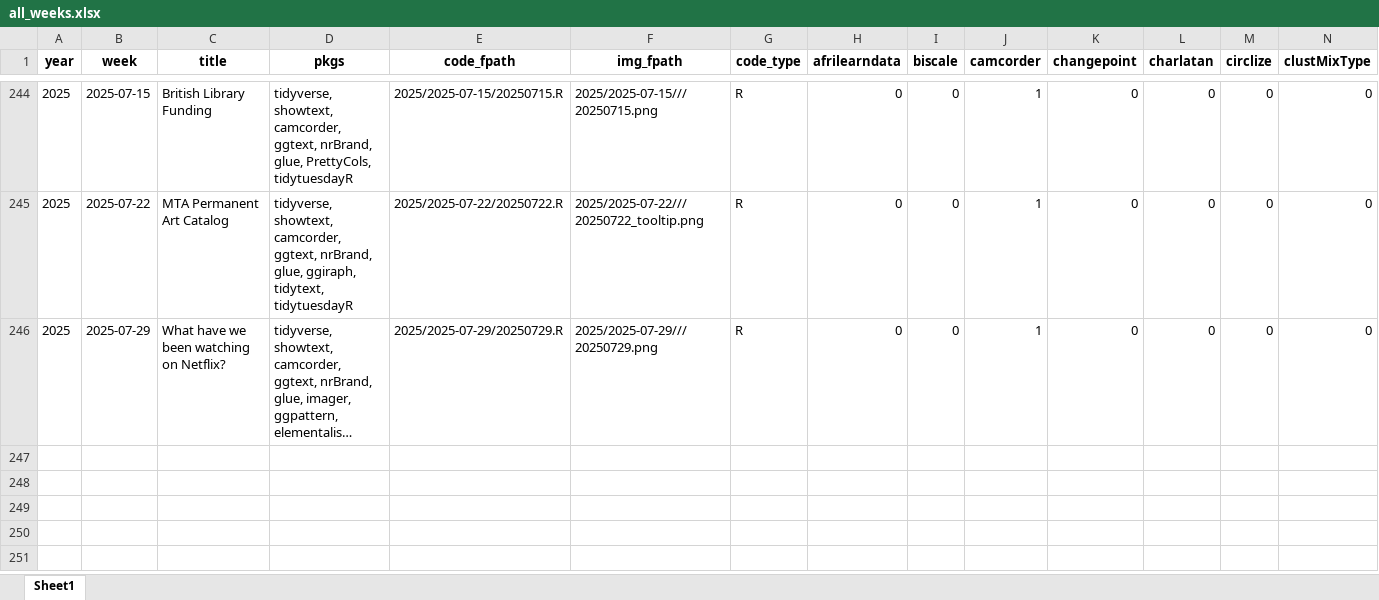
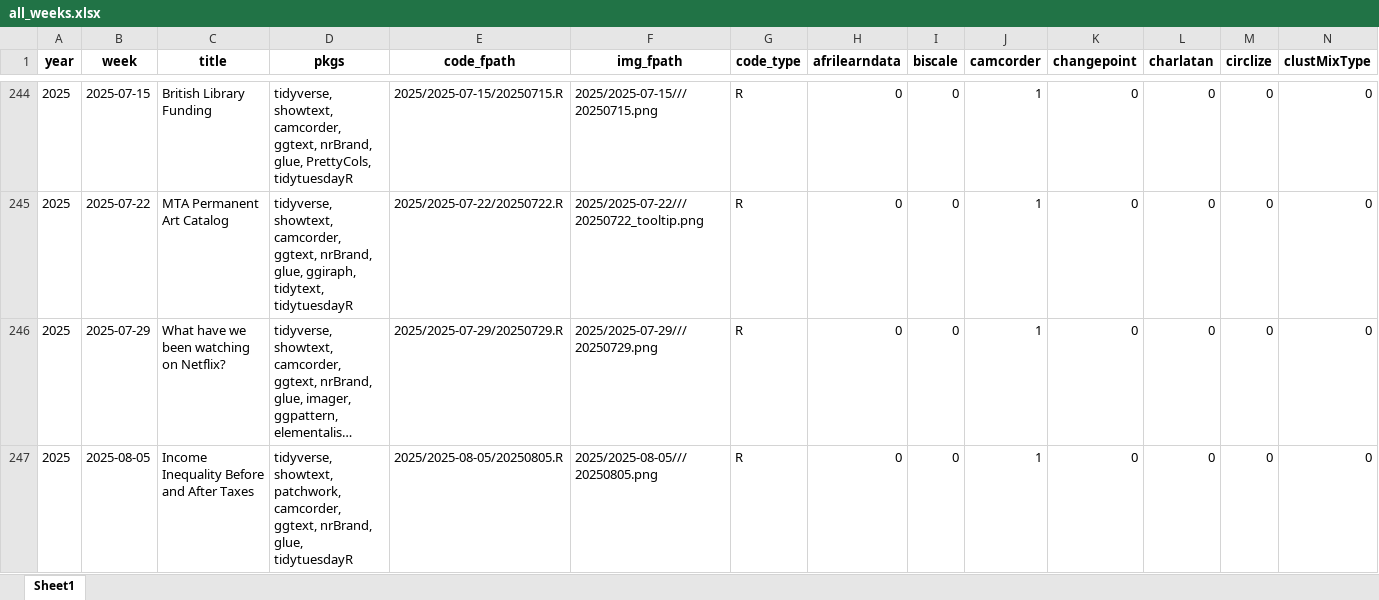
Before and after one commit to nrennie/tidytuesday, an Excel workbook: data/all_weeks.xlsx, sheet Sheet1, drawn as a sheet; only a part is shown, gaps mark what is left out; long unchanged cells end in …; values as stored, in another font and other column widths than the file's, no borders; rows hold the shown columns only; the diff names each change by its address in the sheet, - before the commit and + after, or states it on an @@ line.

```diff
--- a/data/all_weeks.xlsx (sheet Sheet1)
+++ b/data/all_weeks.xlsx (sheet Sheet1)
+row 247: 2025 | 2025-08-05 | Income Inequality Before and After Taxes | tidyverse, showtext, patchwork, camcorder, ggtext, nrBrand, glue, tidytuesdayR | 2025/2025-08-05/20250805.R | 2025/2025-08-05///20250805.png | R | 0 | 0 | 1 | 0 | 0 | 0 | 0
```
Also changed, not shown: 1 other file.
